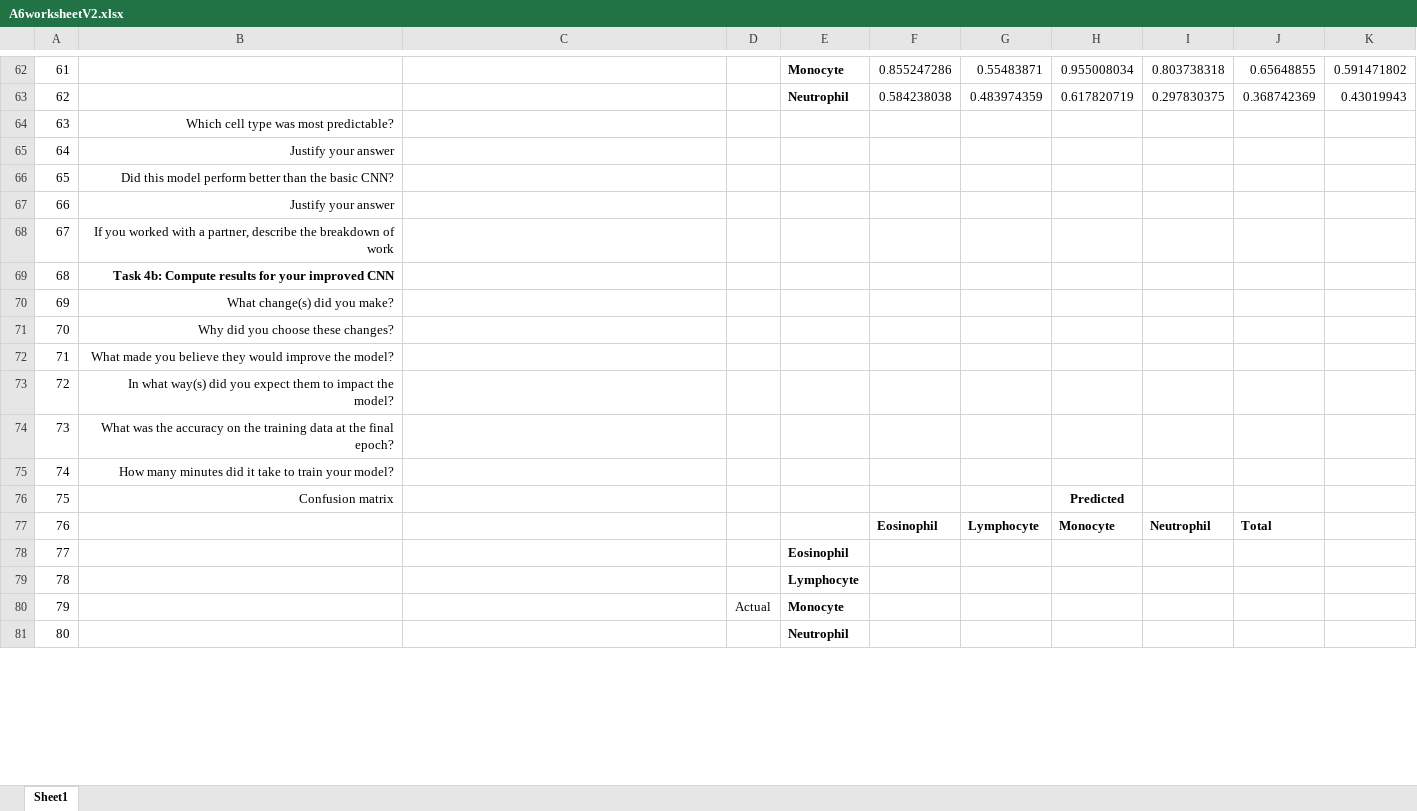
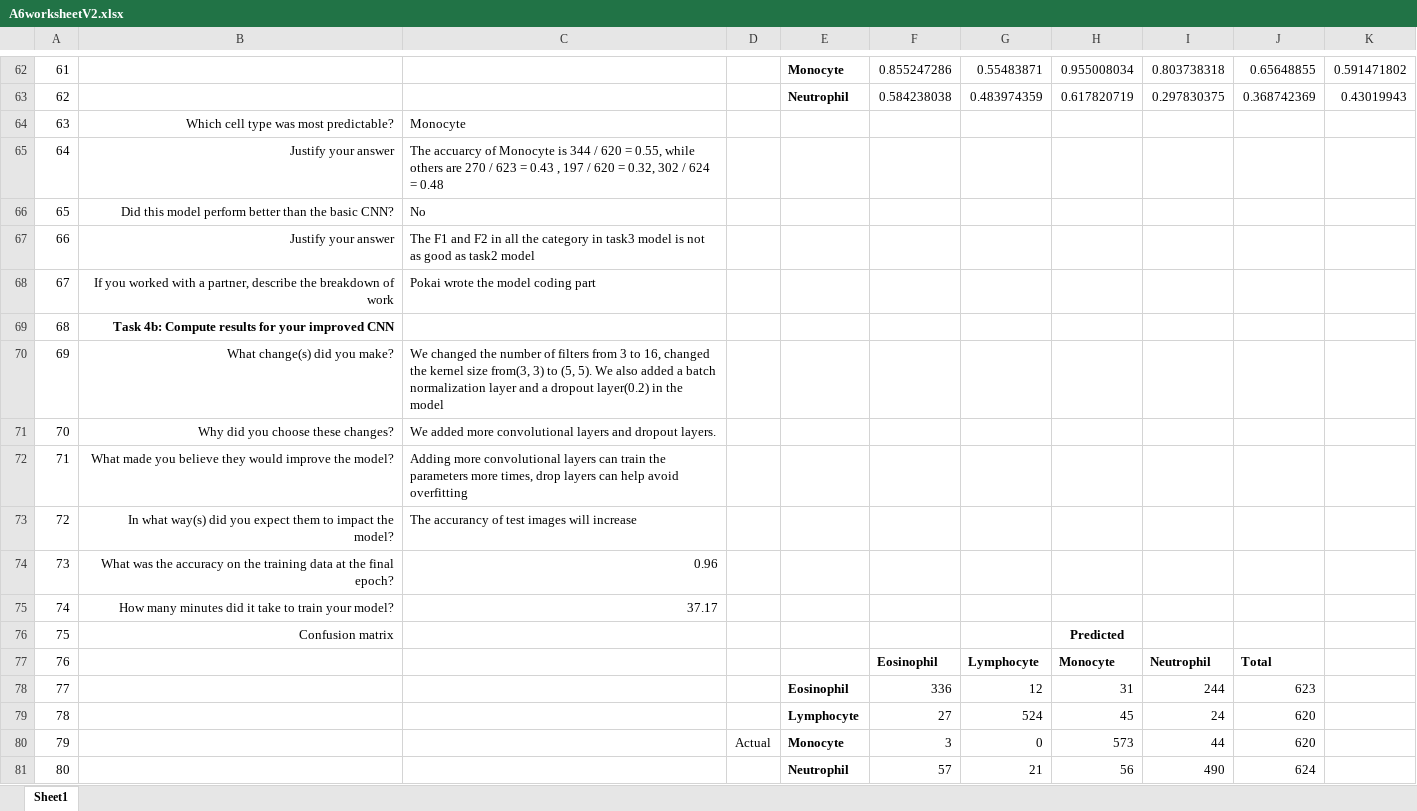
Before and after one commit to LplusKira/DSTM543-a6, an Excel workbook: A6worksheetV2.xlsx, sheet Sheet1, drawn as a sheet; only a part is shown, gaps mark what is left out; values as stored, in another font and other column widths than the file's, no borders; the diff covers the shown part only; the diff names each change by its address in the sheet, - before the commit and + after, or states it on an @@ line.

```diff
--- a/A6worksheetV2.xlsx (sheet Sheet1)
+++ b/A6worksheetV2.xlsx (sheet Sheet1)
-C64: (empty)
+C64: Monocyte
-C65: (empty)
+C65: The accuarcy of Monocyte is 344 / 620 = 0.55, while others are 270 / 623 = 0.43 , 197 / 620 = 0.32, 302 / 624 = 0.48
-C66: (empty)
+C66: No
-C67: (empty)
+C67: The F1 and F2 in all the category in task3 model is not as good as task2 model
-C68: (empty)
+C68: Pokai wrote the model coding part
-C70: (empty)
+C70: We changed the number of filters from 3 to 16, changed the kernel size from(3, 3) to (5, 5). We also added a batch normalization layer and a dropout layer(0.2) in the model
-C71: (empty)
+C71: We added more convolutional layers and dropout layers.
-C72: (empty)
+C72: Adding more convolutional layers can train the parameters more times, drop layers can help avoid overfitting
-C73: (empty)
+C73: The accurancy of test images will increase
-C74: (empty)
+C74: 0.96
-C75: (empty)
+C75: 37.17
-F78: (empty)
+F78: 336
-G78: (empty)
+G78: 12
-H78: (empty)
+H78: 31
-I78: (empty)
+I78: 244
-J78: (empty)
+J78: 623
-F79: (empty)
+F79: 27
-G79: (empty)
+G79: 524
-H79: (empty)
+H79: 45
-I79: (empty)
+I79: 24
-J79:J80: (empty)
+J79:J80: 620
-F80: (empty)
+F80: 3
-G80: (empty)
+G80: 0
-H80: (empty)
+H80: 573
-I80: (empty)
+I80: 44
-F81: (empty)
+F81: 57
-G81: (empty)
+G81: 21
-H81: (empty)
+H81: 56
-I81: (empty)
+I81: 490
-J81: (empty)
+J81: 624
```
Also changed, not shown: 96 edited cells elsewhere in this sheet, 5 other files.
